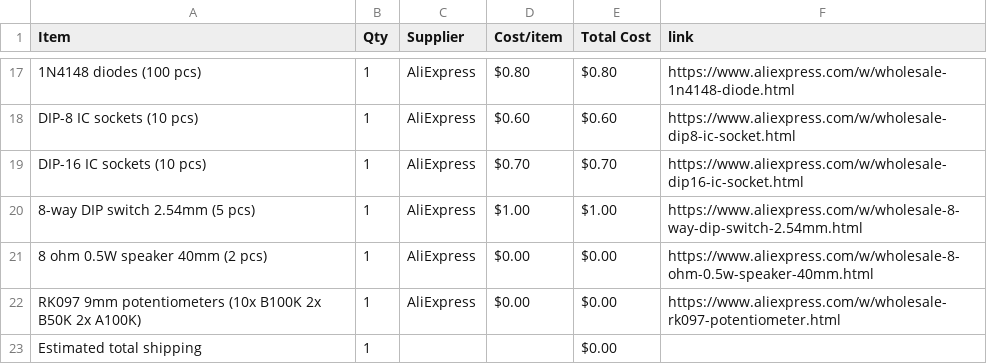
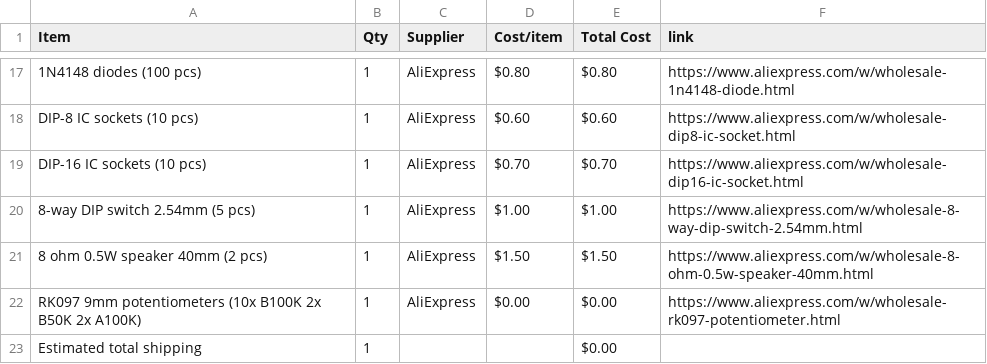
Before and after one commit to kgiorgi/synthy, a CSV file: BOM.csv, drawn as a sheet; only a part is shown, gaps mark what is left out.

Commit message:
Sync synthy from Half Life

```diff
--- a/BOM.csv
+++ b/BOM.csv
@@ -20,3 +20,3 @@ DIP-16 IC sockets (10 pcs),1,AliExpress,$0.70,$0.70,https://www.aliexpress.com/w
 8-way DIP switch 2.54mm (5 pcs),1,AliExpress,$1.00,$1.00,https://www.aliexpress.com/w/wholesale-8-way-dip-switch-2.54mm.html
-8 ohm 0.5W speaker 40mm (2 pcs),1,AliExpress,$0.00,$0.00,https://www.aliexpress.com/w/wholesale-8-ohm-0.5w-speaker-40mm.html
+8 ohm 0.5W speaker 40mm (2 pcs),1,AliExpress,$1.50,$1.50,https://www.aliexpress.com/w/wholesale-8-ohm-0.5w-speaker-40mm.html
 RK097 9mm potentiometers (10x B100K 2x B50K 2x A100K),1,AliExpress,$0.00,$0.00,https://www.aliexpress.com/w/wholesale-rk097-potentiometer.html
```
